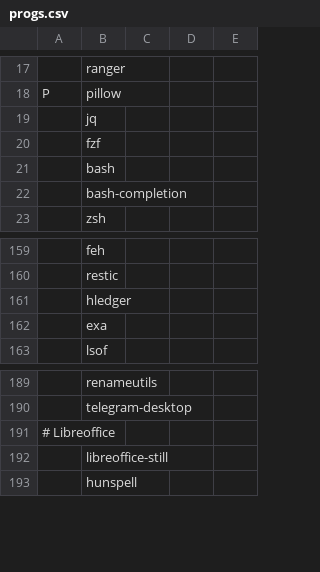
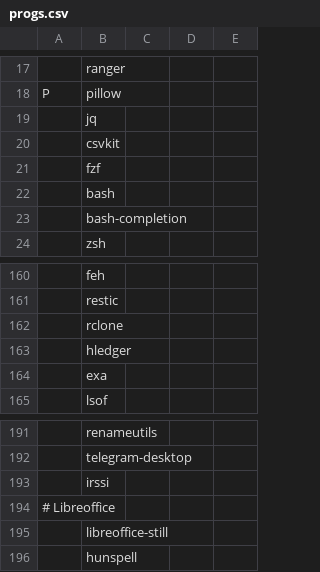
Before and after one commit to SirRippovMaple/provision, a CSV file: larbs/progs.csv, drawn as a sheet; only a part is shown, gaps mark what is left out; the diff names each change by its address in the sheet, - before the commit and + after, or states it on an @@ line.

Commit message:
Add missing packages.

```diff
--- a/larbs/progs.csv
+++ b/larbs/progs.csv
+row 20:  | csvkit
+row 162:  | rclone
+row 193:  | irssi
```
